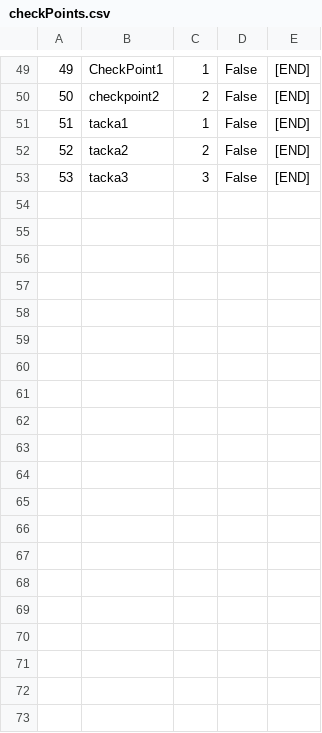
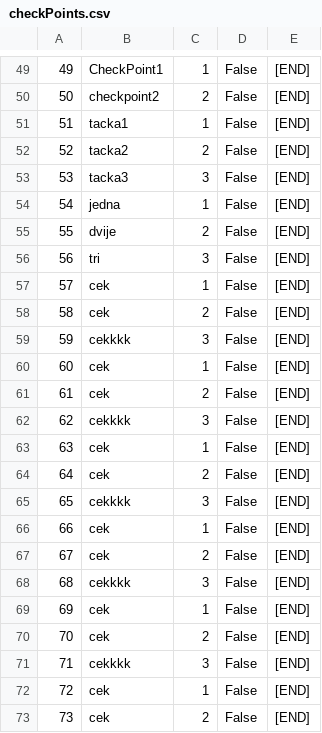
Before and after one commit to urosjevtic/SIMS-project, a CSV file: InitialProject/InitialProject/Resources/Data/checkPoints.csv, drawn as a sheet; only a part is shown, gaps mark what is left out; the diff covers the shown part only; the diff names each change by its address in the sheet, - before the commit and + after, or states it on an @@ line.

```diff
--- a/InitialProject/InitialProject/Resources/Data/checkPoints.csv
+++ b/InitialProject/InitialProject/Resources/Data/checkPoints.csv
+row 54: 54 | jedna | 1 | False | [END]
+row 55: 55 | dvije | 2 | False | [END]
+row 56: 56 | tri | 3 | False | [END]
+row 57: 57 | cek | 1 | False | [END]
+row 58: 58 | cek | 2 | False | [END]
+row 59: 59 | cekkkk | 3 | False | [END]
+row 60: 60 | cek | 1 | False | [END]
+row 61: 61 | cek | 2 | False | [END]
+row 62: 62 | cekkkk | 3 | False | [END]
+row 63: 63 | cek | 1 | False | [END]
+row 64: 64 | cek | 2 | False | [END]
+row 65: 65 | cekkkk | 3 | False | [END]
+row 66: 66 | cek | 1 | False | [END]
+row 67: 67 | cek | 2 | False | [END]
+row 68: 68 | cekkkk | 3 | False | [END]
+row 69: 69 | cek | 1 | False | [END]
+row 70: 70 | cek | 2 | False | [END]
+row 71: 71 | cekkkk | 3 | False | [END]
+row 72: 72 | cek | 1 | False | [END]
+row 73: 73 | cek | 2 | False | [END]
```
Also changed, not shown: 19 added rows elsewhere in this file, InitialProject/InitialProject/Resources/Data/images.csv, InitialProject/InitialProject/Resources/Data/tours.csv, 19 other files.
